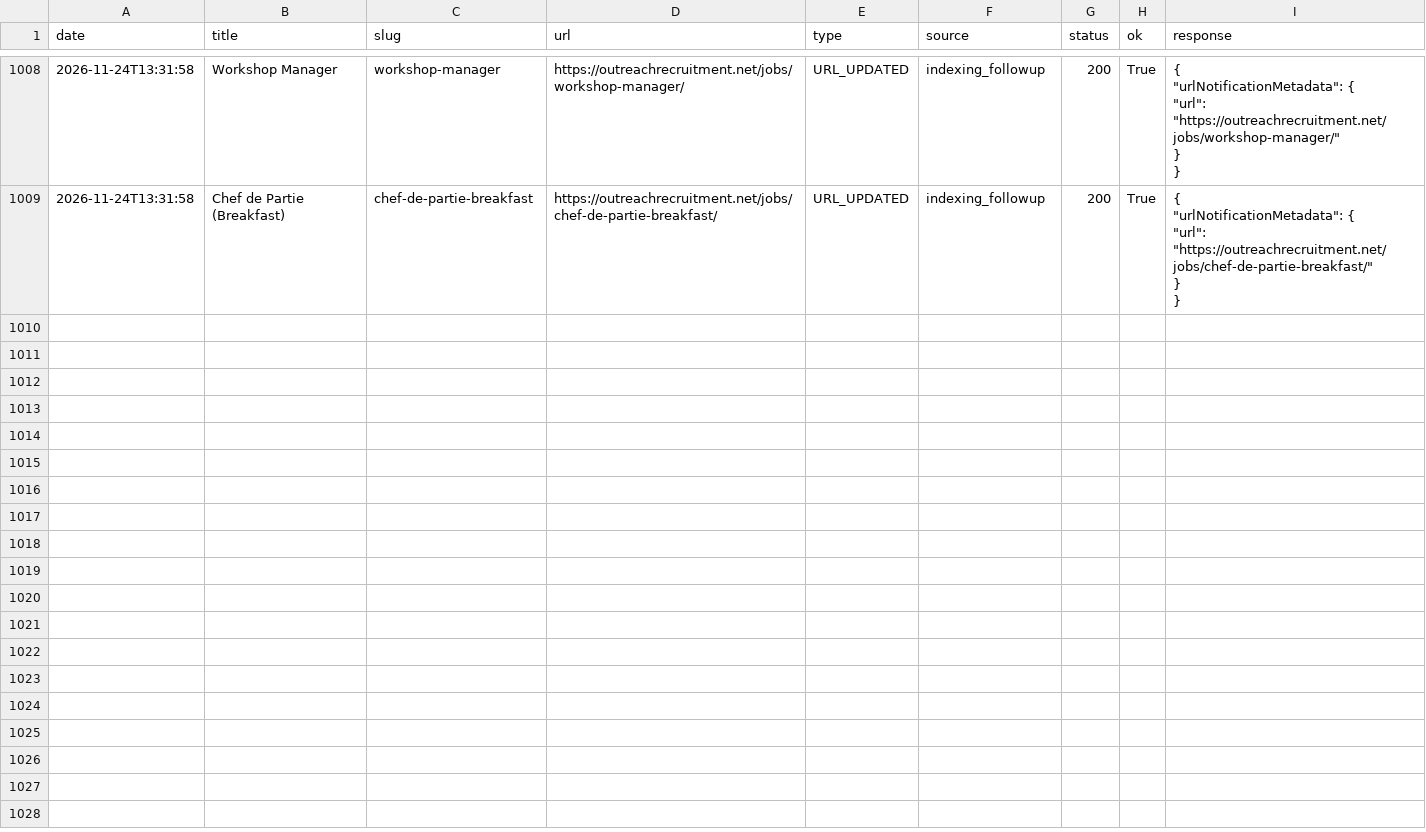
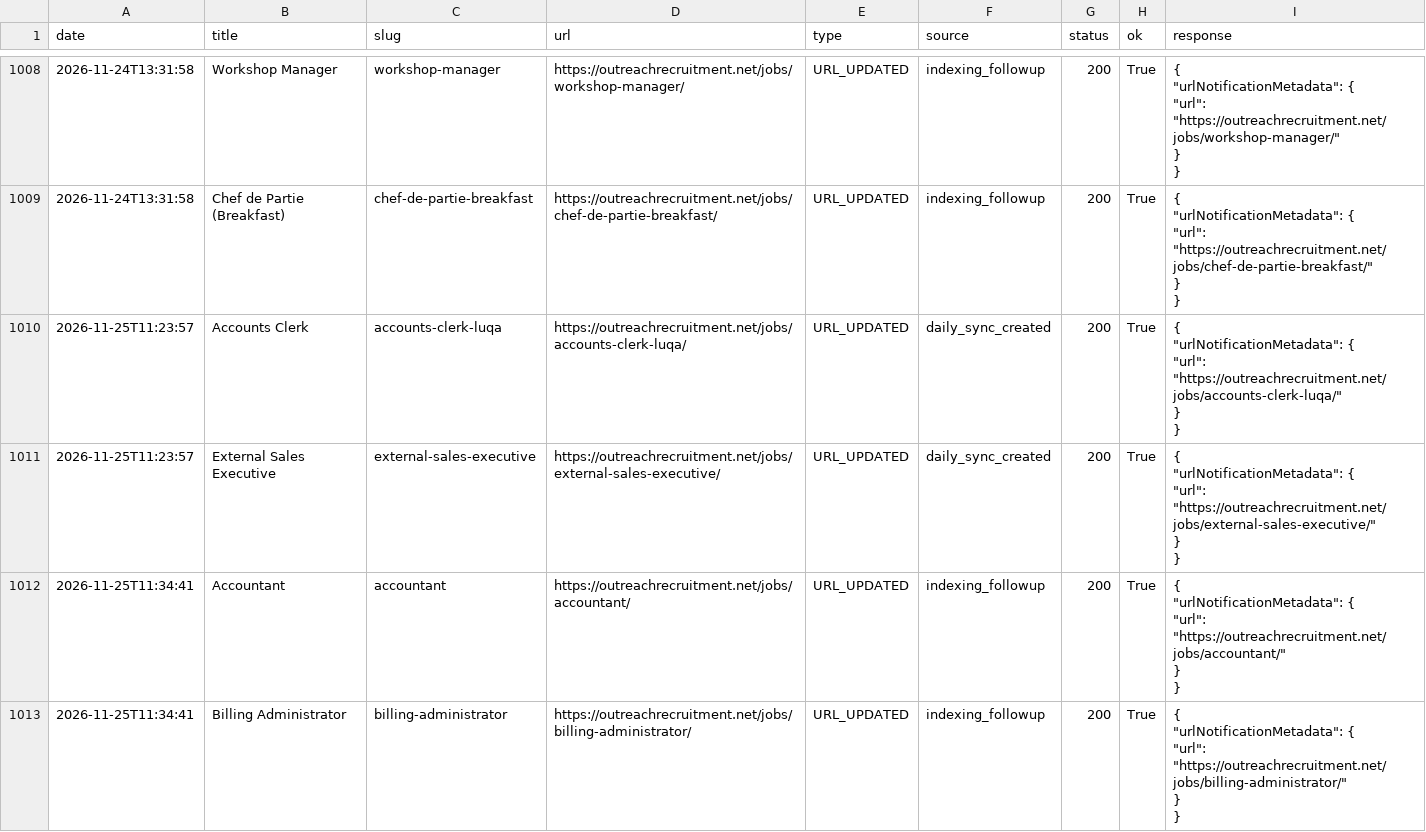
Before and after one commit to sofyanebarakat-beep/OutreachRecruitment-Jobs-in-Malta, a CSV file: reports/google_indexing_history.csv, drawn as a sheet; only a part is shown, gaps mark what is left out; ↵ is a line break in a cell; the diff covers the shown part only; the diff names each change by its address in the sheet, - before the commit and + after, or states it on an @@ line.

```diff
--- a/reports/google_indexing_history.csv
+++ b/reports/google_indexing_history.csv
+row 1010: 2026-11-25T11:23:57 | Accounts Clerk | accounts-clerk-luqa | https://outreachrecruitment.net/jobs/accounts-clerk-luqa/ | URL_UPDATED | daily_sync_created | 200 | True | { ↵ "urlNotificationMetadata": { ↵ "url": "https://outreachrecruitment.net/jobs/accounts-clerk-luqa/" ↵ } ↵ }
+row 1011: 2026-11-25T11:23:57 | External Sales Executive | external-sales-executive | https://outreachrecruitment.net/jobs/external-sales-executive/ | URL_UPDATED | daily_sync_created | 200 | True | { ↵ "urlNotificationMetadata": { ↵ "url": "https://outreachrecruitment.net/jobs/external-sales-executive/" ↵ } ↵ }
+row 1012: 2026-11-25T11:34:41 | Accountant | accountant | https://outreachrecruitment.net/jobs/accountant/ | URL_UPDATED | indexing_followup | 200 | True | { ↵ "urlNotificationMetadata": { ↵ "url": "https://outreachrecruitment.net/jobs/accountant/" ↵ } ↵ }
+row 1013: 2026-11-25T11:34:41 | Billing Administrator | billing-administrator | https://outreachrecruitment.net/jobs/billing-administrator/ | URL_UPDATED | indexing_followup | 200 | True | { ↵ "urlNotificationMetadata": { ↵ "url": "https://outreachrecruitment.net/jobs/billing-administrator/" ↵ } ↵ }
```
Also changed, not shown: 4 added rows elsewhere in this file, 33 other files.
